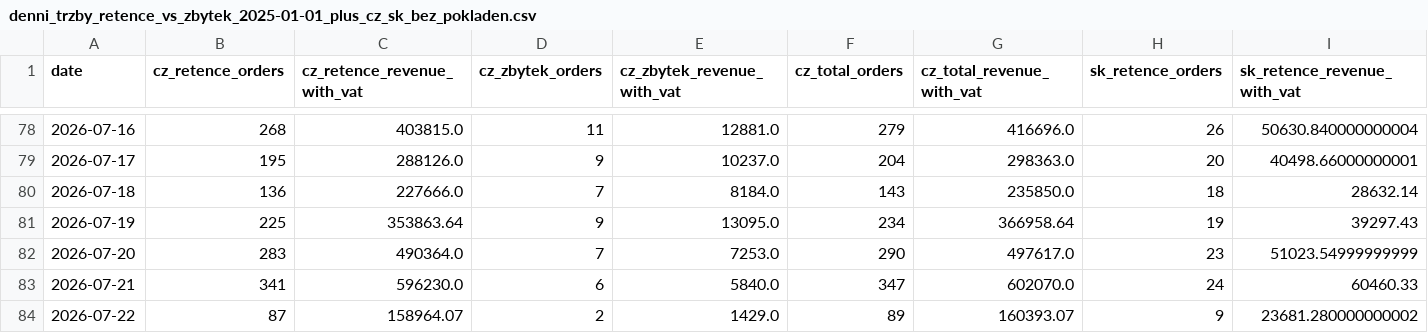
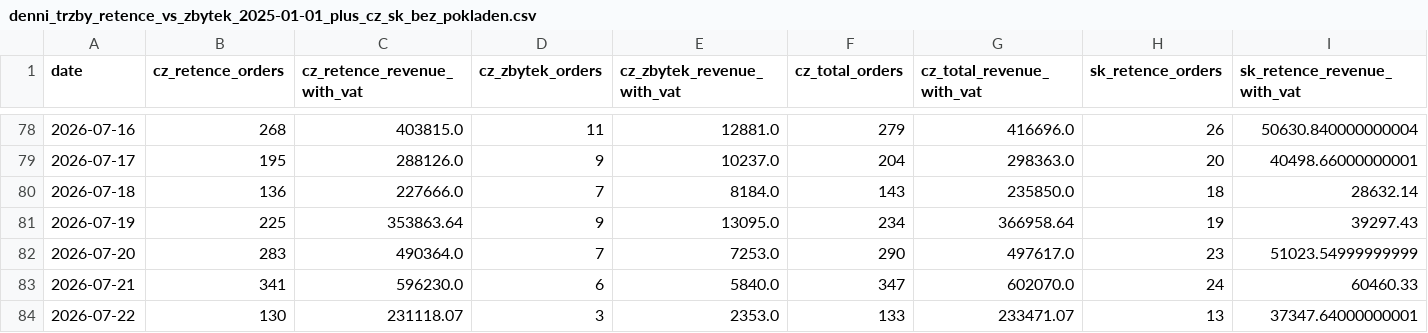
Before and after one commit to rkonfal/tiande-retence-vs-zbytek-report, a CSV file: docs/denni_trzby_retence_vs_zbytek_2025-01-01_plus_cz_sk_bez_pokladen.csv, drawn as a sheet; only a part is shown, gaps mark what is left out; the diff covers the shown part only; the diff names each change by its address in the sheet, - before the commit and + after, or states it on an @@ line.

Commit message:
chore: refresh retence vs zbytek report

```diff
--- a/docs/denni_trzby_retence_vs_zbytek_2025-01-01_plus_cz_sk_bez_pokladen.csv
+++ b/docs/denni_trzby_retence_vs_zbytek_2025-01-01_plus_cz_sk_bez_pokladen.csv
-B84 (cz_retence_orders): 87
+B84 (cz_retence_orders): 130
-C84 (cz_retence_revenue_with_vat): 158964.07
+C84 (cz_retence_revenue_with_vat): 231118.07
-D84 (cz_zbytek_orders): 2
+D84 (cz_zbytek_orders): 3
-E84 (cz_zbytek_revenue_with_vat): 1429.0
+E84 (cz_zbytek_revenue_with_vat): 2353.0
-F84 (cz_total_orders): 89
+F84 (cz_total_orders): 133
-G84 (cz_total_revenue_with_vat): 160393.07
+G84 (cz_total_revenue_with_vat): 233471.07
-H84 (sk_retence_orders): 9
+H84 (sk_retence_orders): 13
-I84 (sk_retence_revenue_with_vat): 23681.280000000002
+I84 (sk_retence_revenue_with_vat): 37347.64000000001
```
Also changed, not shown: 5 edited cells elsewhere in this file, docs/denni_trzby_retence_vs_zbytek_2026-05-01_plus_cz_sk_bez_pokladen.csv, docs/denni_trzby_retence_vs_zbytek_latest.csv, 7 other files.
